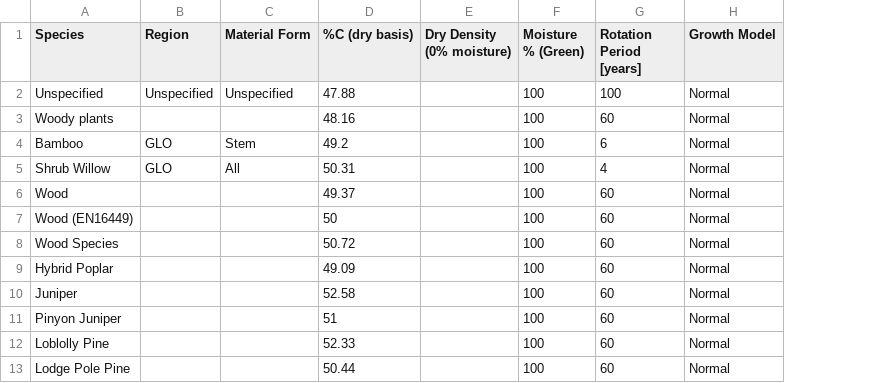
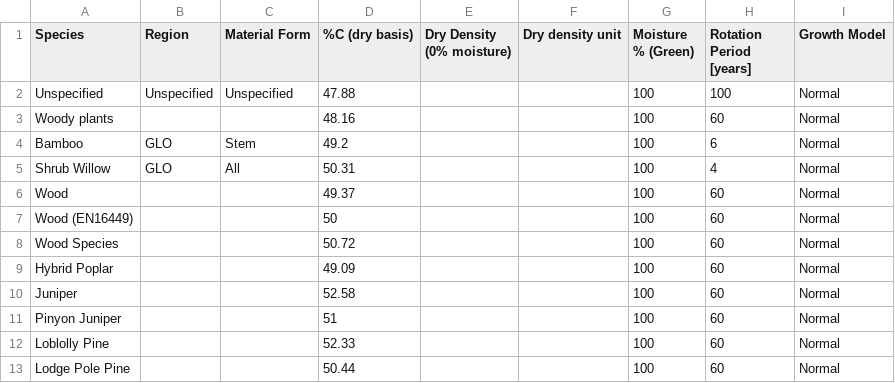
Before and after one commit to POD-LCA/pod_lca, a CSV file: data/carbon_podlca_bio-material-data.csv, drawn as a sheet; only a part is shown; the diff names each change by its address in the sheet, - before the commit and + after, or states it on an @@ line.

Commit message:
- dry density unit added

```diff
--- a/data/carbon_podlca_bio-material-data.csv
+++ b/data/carbon_podlca_bio-material-data.csv
+column F (Dry density unit), empty
```
Also changed, not shown: 1 other file.
